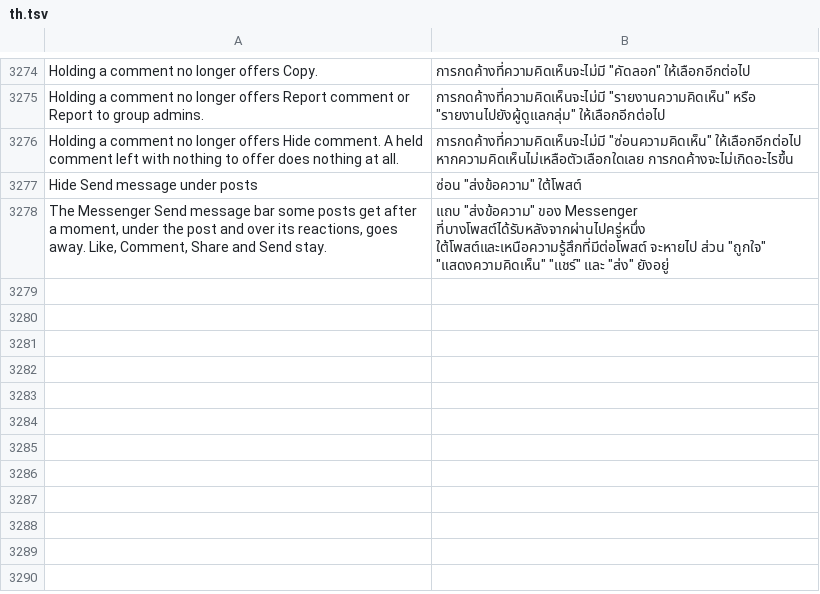
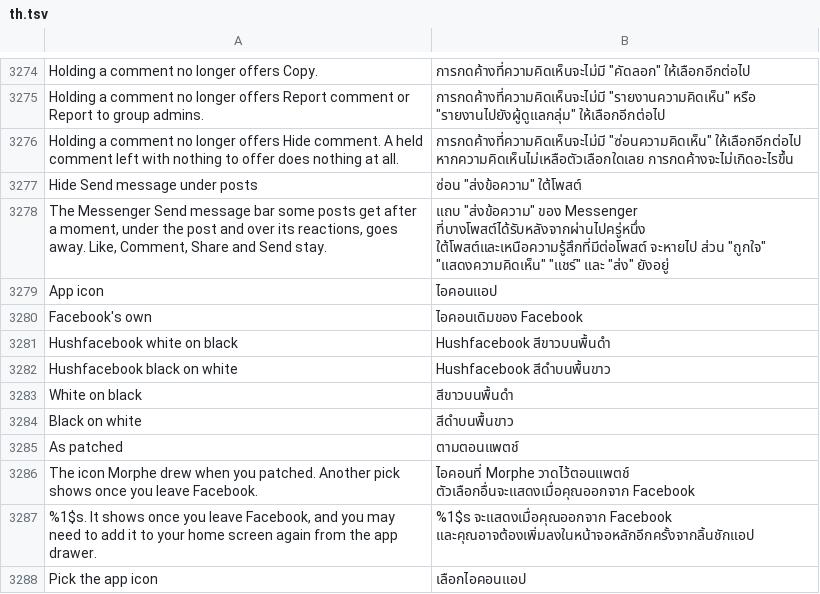
Before and after one commit to SysAdminDoc/HushFacebook, a TSV file: extensions/shared/library/src/main/l10n/th.tsv, drawn as a sheet; only a part is shown, gaps mark what is left out.

Commit message:
Add Pick the app icon: change the home screen icon from settings
App icon under Appearance picks the launcher icon without patching again:
the one Icon style drew, Facebook's own, Hushfacebook's logo in color or
white on black or black on white, or Facebook's "f" white on black or
black on white. The patch adds a disabled launcher alias per icon and
swaps them when Facebook goes to the background. Facebook's component
calls go through AppIcon so its component manager can't turn its own
launcher entry back on, except Audience Network's setup, which Disable
Audience Network routes itself. The settings backup leaves the pick out.

Refs #467

```diff
--- a/extensions/shared/library/src/main/l10n/th.tsv
+++ b/extensions/shared/library/src/main/l10n/th.tsv
@@ -3278 +3278,11 @@ Hide Send message under posts	ซ่อน "ส่งข้อความ" ใ
 The Messenger Send message bar some posts get after a moment, under the post and over its reactions, goes away. Like, Comment, Share and Send stay.	แถบ "ส่งข้อความ" ของ Messenger ที่บางโพสต์ได้รับหลังจากผ่านไปครู่หนึ่ง ใต้โพสต์และเหนือความรู้สึกที่มีต่อโพสต์ จะหายไป ส่วน "ถูกใจ" "แสดงความคิดเห็น" "แชร์" และ "ส่ง" ยังอยู่
+App icon	ไอคอนแอป
+Facebook's own	ไอคอนเดิมของ Facebook
+Hushfacebook white on black	Hushfacebook สีขาวบนพื้นดำ
+Hushfacebook black on white	Hushfacebook สีดำบนพื้นขาว
+White on black	สีขาวบนพื้นดำ
+Black on white	สีดำบนพื้นขาว
+As patched	ตามตอนแพตช์
+The icon Morphe drew when you patched. Another pick shows once you leave Facebook.	ไอคอนที่ Morphe วาดไว้ตอนแพตช์ ตัวเลือกอื่นจะแสดงเมื่อคุณออกจาก Facebook
+%1$s. It shows once you leave Facebook, and you may need to add it to your home screen again from the app drawer.	%1$s จะแสดงเมื่อคุณออกจาก Facebook และคุณอาจต้องเพิ่มลงในหน้าจอหลักอีกครั้งจากลิ้นชักแอป
+Pick the app icon	เลือกไอคอนแอป
```
Also changed, not shown: extensions/shared/library/src/main/l10n/ar.tsv, extensions/shared/library/src/main/l10n/bg.tsv, 49 other files.
